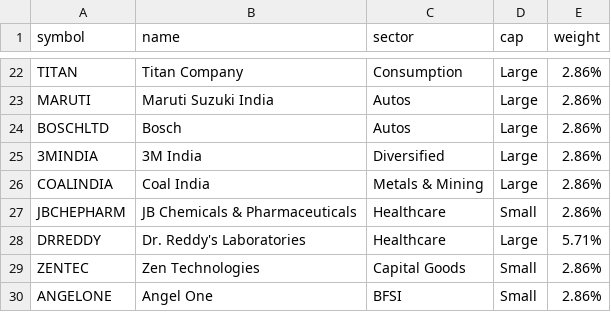
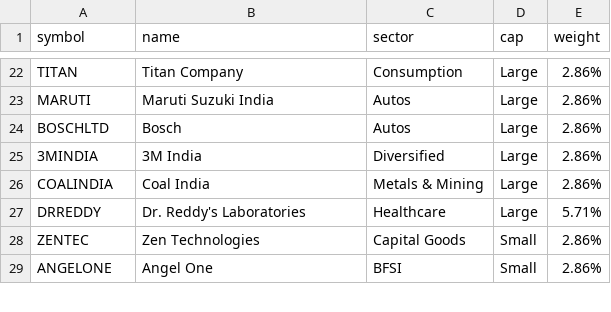
Before and after one commit to haixing281002/SENTINELQ, a CSV file: portfolio/qvm_portfolio.csv, drawn as a sheet; only a part is shown, gaps mark what is left out; the diff names each change by its address in the sheet, - before the commit and + after, or states it on an @@ line.

```diff
--- a/portfolio/qvm_portfolio.csv
+++ b/portfolio/qvm_portfolio.csv
-row 27: JBCHEPHARM | JB Chemicals & Pharmaceuticals | Healthcare | Small | 2.86%
```
Also changed, not shown: portfolio/universe.csv.
